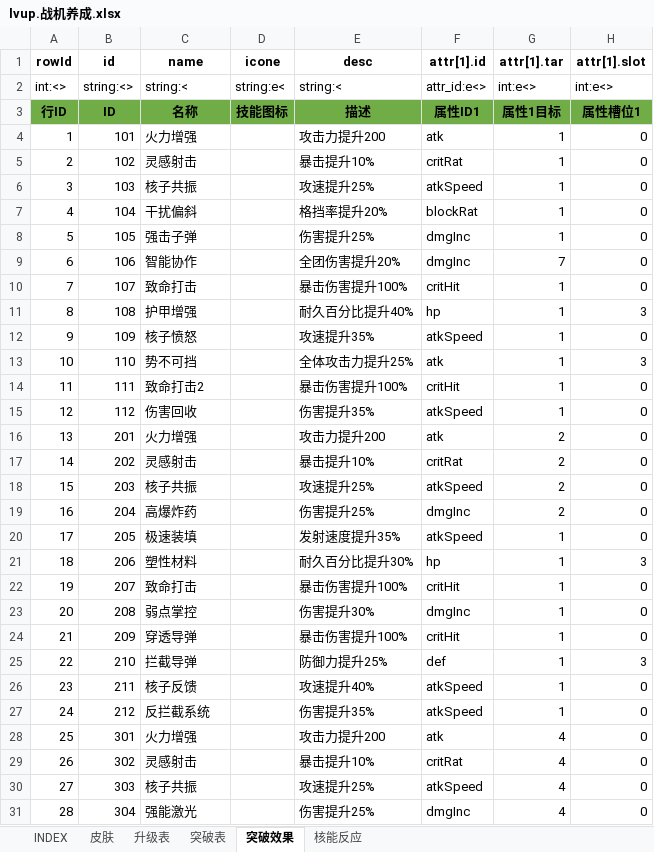
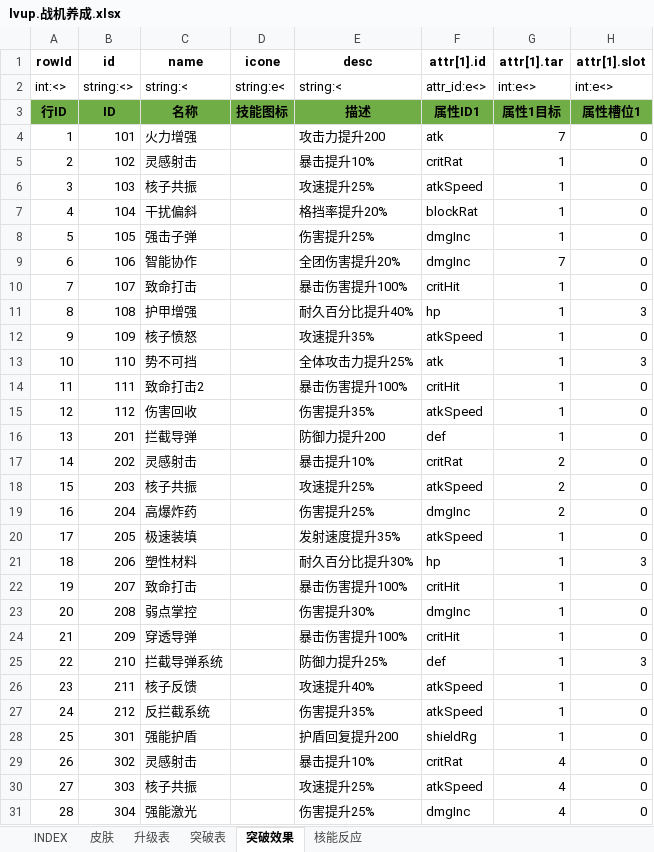
Before and after one commit to hataksumo/UIDesigner, an Excel workbook: Excel/lvup.战机养成.xlsx, sheet 突破效果, drawn as a sheet; only a part is shown; values as stored, in another font and other column widths than the file's, no borders; the diff names each change by its address in the sheet, - before the commit and + after, or states it on an @@ line.

```diff
--- a/Excel/lvup.战机养成.xlsx (sheet 突破效果)
+++ b/Excel/lvup.战机养成.xlsx (sheet 突破效果)
-G4 (attr[1].tar): 1
+G4 (attr[1].tar): 7
-C16 (name): 火力增强
+C16 (name): 拦截导弹
-E16 (desc): 攻击力提升200
+E16 (desc): 防御力提升200
-F16 (attr[1].id): atk
+F16 (attr[1].id): def
-G16 (attr[1].tar): 2
+G16 (attr[1].tar): 1
-C25 (name): 拦截导弹
+C25 (name): 拦截导弹系统
-C28 (name): 火力增强
+C28 (name): 强能护盾
-E28 (desc): 攻击力提升200
+E28 (desc): 护盾回复提升200
-F28 (attr[1].id): atk
+F28 (attr[1].id): shieldRg
-G28 (attr[1].tar): 4
+G28 (attr[1].tar): 1
```
Also changed, not shown: Excel/attr.属性.xlsx, Excel/monster.怪物.xlsx, 1 other file.
